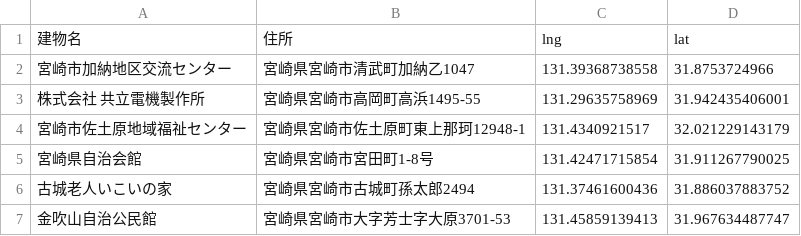
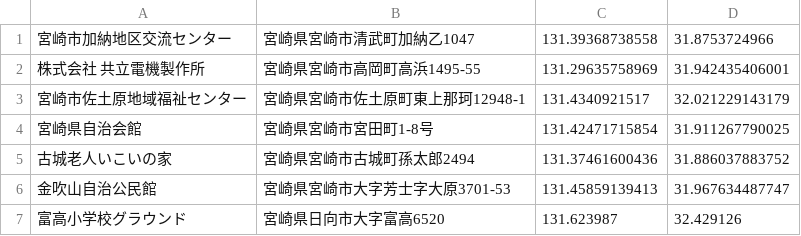
Before and after one commit to codeformiyazaki/m-tsunami-android, a CSV file: app/src/main/assets/csv/shelters_locations.csv, drawn as a sheet; only a part is shown; the shorter side is filled out with more unchanged rows.

Commit message:
csv からヘッダを消す

```diff
--- a/app/src/main/assets/csv/shelters_locations.csv
+++ b/app/src/main/assets/csv/shelters_locations.csv
@@ -1,2 +1 @@
-建物名,住所,lng,lat
 宮崎市加納地区交流センター,宮崎県宮崎市清武町加納乙1047,131.39368738558,31.8753724966
```
